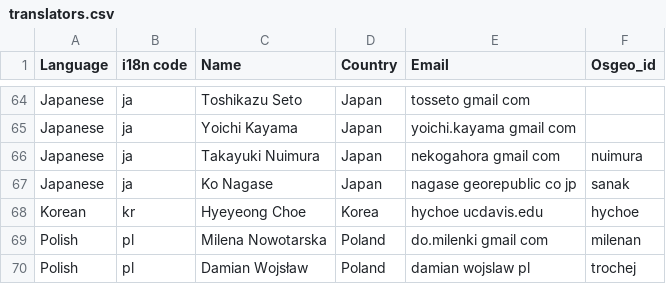
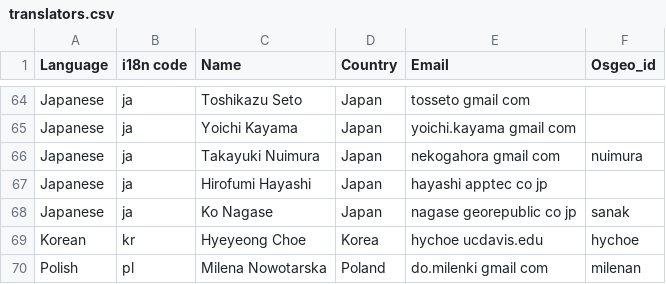
Before and after one commit to OSGeo/OSGeoLive-doc, a CSV file: translators.csv, drawn as a sheet; only a part is shown, gaps mark what is left out; the shorter side is filled out with more unchanged rows; the diff names each change by its address in the sheet, - before the commit and + after, or states it on an @@ line.

Commit message:
updated Japanese translation
git-svn-id: http://svn.osgeo.org/osgeo/livedvd/gisvm/trunk/doc@11825 7da46fd8-bd2a-0410-a152-cf9810cf5b10

```diff
--- a/translators.csv
+++ b/translators.csv
+row 67: Japanese | ja | Hirofumi Hayashi | Japan | hayashi apptec co jp
```
Also changed, not shown: 4 other files.
